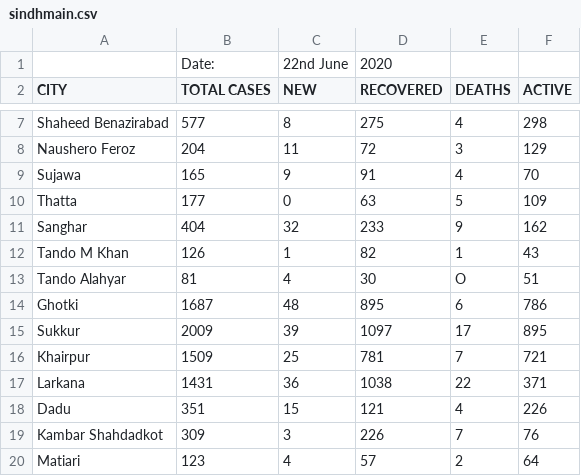
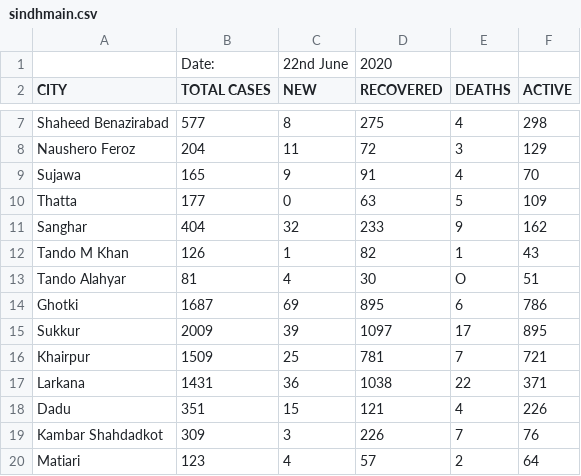
Before and after one commit to amantalreja/PAK-COVID, a CSV file: sindhmain.csv, drawn as a sheet; only a part is shown, gaps mark what is left out.

Commit message:
Update sindhmain.csv

```diff
--- a/sindhmain.csv
+++ b/sindhmain.csv
@@ -13,3 +13,3 @@ Tando M Khan,126,1,82,1,43
 Tando Alahyar,81,4,30,O,51
-Ghotki,1687,48,895,6,786
+Ghotki,1687,69,895,6,786
 Sukkur,2009,39,1097,17,895
```
